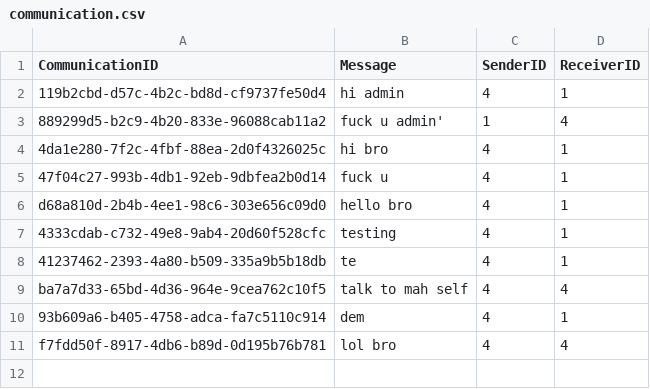
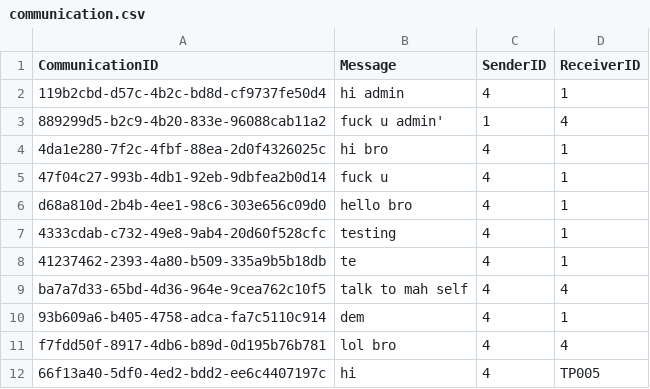
Before and after one commit to siayu18/TCMS, a CSV file: src/main/entity/communication.csv, drawn as a sheet; the diff names each change by its address in the sheet, - before the commit and + after, or states it on an @@ line.

```diff
--- a/src/main/entity/communication.csv
+++ b/src/main/entity/communication.csv
+row 12: 66f13a40-5df0-4ed2-bdd2-ee6c4407197c | hi | 4 | TP005
```
Also changed, not shown: 23 other files.
